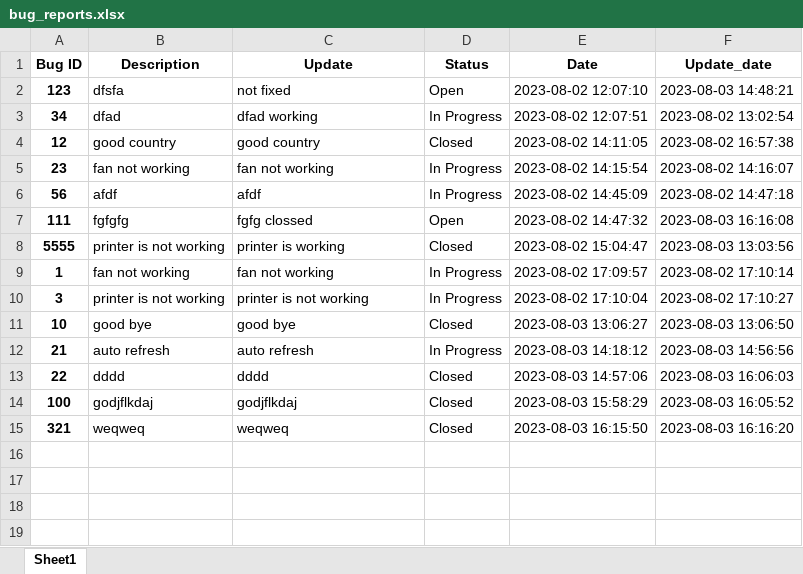
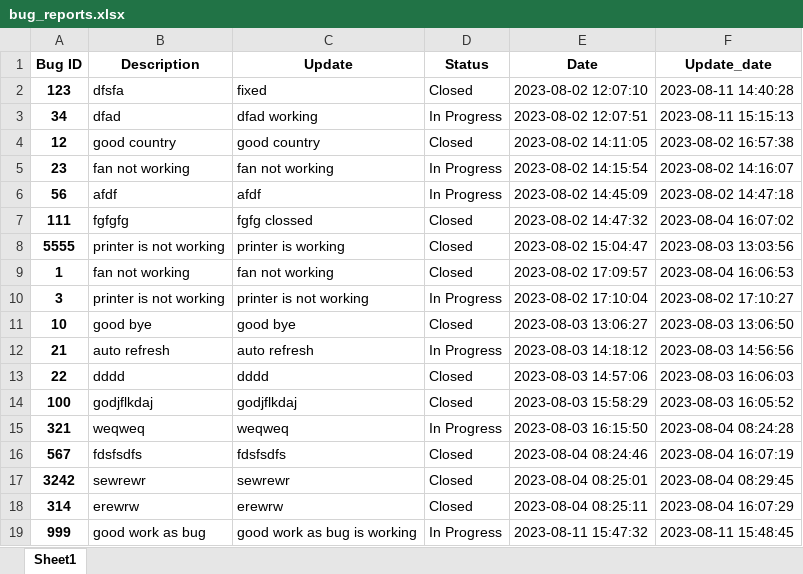
Before and after one commit to naufal-m/Bug-Report, an Excel workbook: bug_reports.xlsx, sheet Sheet1, drawn as a sheet; values as stored, in another font and other column widths than the file's, no borders; the diff names each change by its address in the sheet, - before the commit and + after, or states it on an @@ line.

```diff
--- a/bug_reports.xlsx (sheet Sheet1)
+++ b/bug_reports.xlsx (sheet Sheet1)
-C2 (Update): not fixed
+C2 (Update): fixed
-D2 (Status): Open
+D2 (Status): Closed
-F2 (Update_date): 2023-08-03 14:48:21
+F2 (Update_date): 2023-08-11 14:40:28
-F3 (Update_date): 2023-08-02 13:02:54
+F3 (Update_date): 2023-08-11 15:15:13
-D7 (Status): Open
+D7 (Status): Closed
-F7 (Update_date): 2023-08-03 16:16:08
+F7 (Update_date): 2023-08-04 16:07:02
-D9 (Status): In Progress
+D9 (Status): Closed
-F9 (Update_date): 2023-08-02 17:10:14
+F9 (Update_date): 2023-08-04 16:06:53
-D15 (Status): Closed
+D15 (Status): In Progress
-F15 (Update_date): 2023-08-03 16:16:20
+F15 (Update_date): 2023-08-04 08:24:28
+row 16: 567 | fdsfsdfs | fdsfsdfs | Closed | 2023-08-04 08:24:46 | 2023-08-04 16:07:19
+row 17: 3242 | sewrewr | sewrewr | Closed | 2023-08-04 08:25:01 | 2023-08-04 08:29:45
+row 18: 314 | erewrw | erewrw | Closed | 2023-08-04 08:25:11 | 2023-08-04 16:07:29
+row 19: 999 | good work as bug | good work as bug is working | In Progress | 2023-08-11 15:47:32 | 2023-08-11 15:48:45
```
Also changed, not shown: 9 other files.
